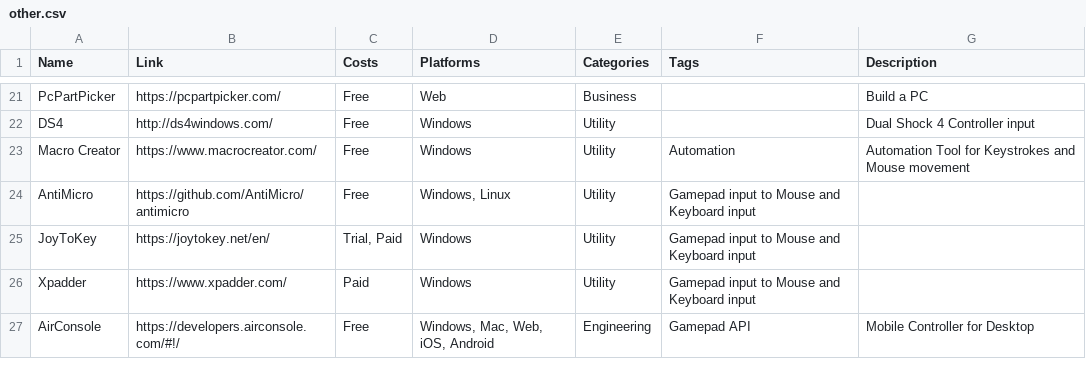
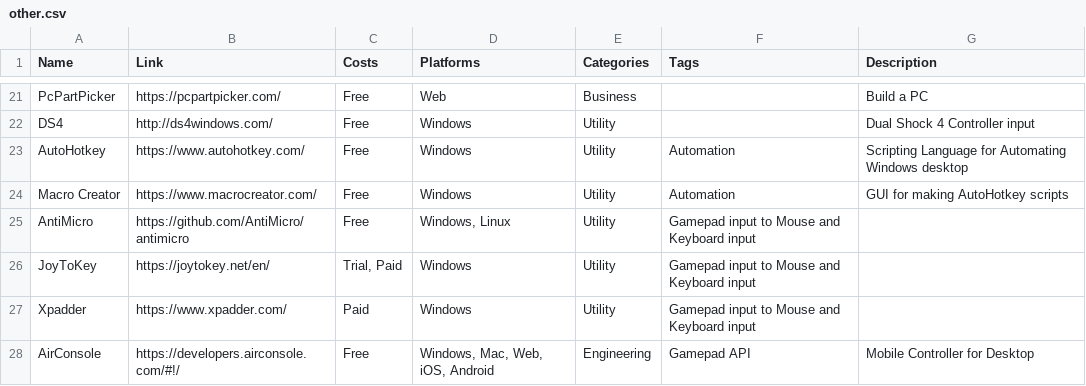
Before and after one commit to jackmelcher/gamedevelop.io, a CSV file: csv/other.csv, drawn as a sheet; only a part is shown, gaps mark what is left out.

```diff
--- a/csv/other.csv
+++ b/csv/other.csv
@@ -22,3 +22,4 @@ PcPartPicker,https://pcpartpicker.com/,Free,Web,Business,,Build a PC
 DS4,http://ds4windows.com/,Free,Windows,Utility,,Dual Shock 4 Controller input
-Macro Creator,https://www.macrocreator.com/,Free,Windows,Utility,Automation,Automation Tool for Keystrokes and Mouse movement
+AutoHotkey,https://www.autohotkey.com/,Free,Windows,Utility,Automation,Scripting Language for Automating Windows desktop
+Macro Creator,https://www.macrocreator.com/,Free,Windows,Utility,Automation,GUI for making AutoHotkey scripts
 AntiMicro,https://github.com/AntiMicro/antimicro,Free,"Windows, Linux",Utility,Gamepad input to Mouse and Keyboard input,
```
Also changed, not shown: csv/3d.csv, csv/security.csv, 5 other files.
